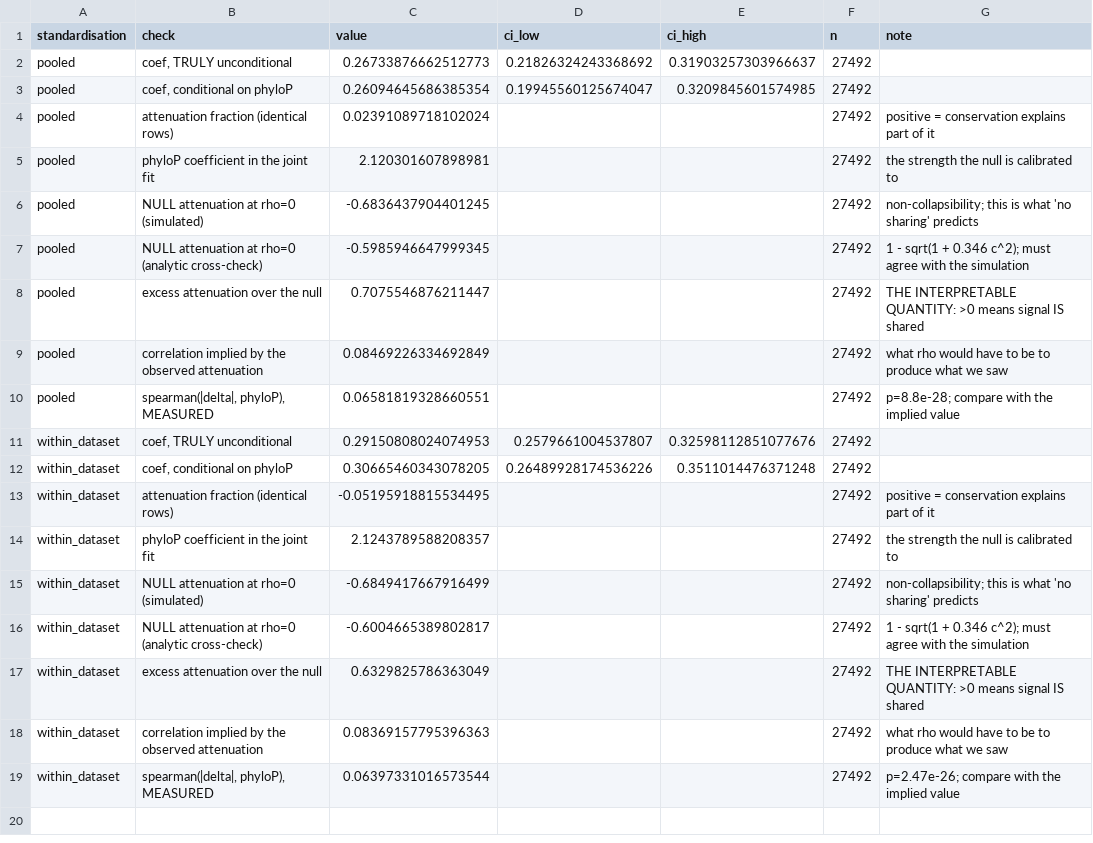
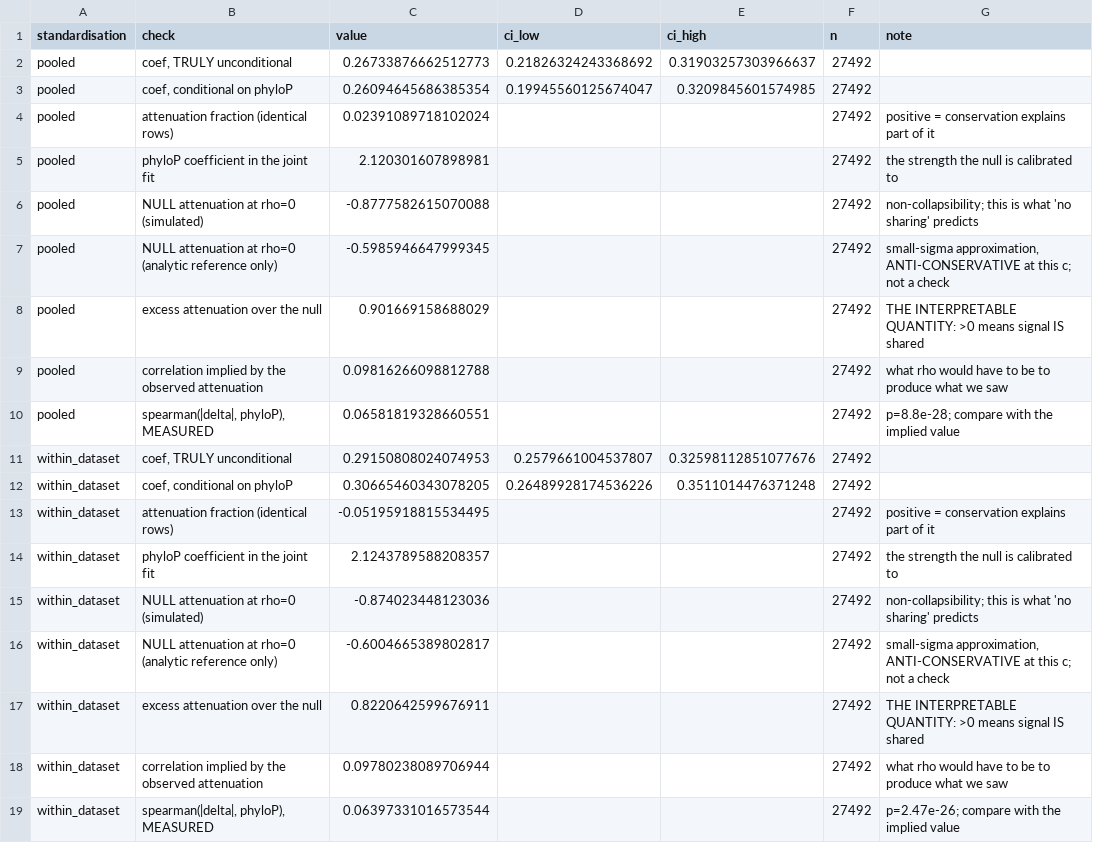
Before and after one commit to NirmalKumar31/rbp-protocol-calibration, a CSV file: results/tables/unconditional_refit.csv, drawn as a sheet.

```diff
--- a/results/tables/unconditional_refit.csv
+++ b/results/tables/unconditional_refit.csv
@@ -5,6 +5,6 @@ pooled,attenuation fraction (identical rows),0.02391089718102024,,,27492,positiv
 pooled,phyloP coefficient in the joint fit,2.120301607898981,,,27492,the strength the null is calibrated to
-pooled,NULL attenuation at rho=0 (simulated),-0.6836437904401245,,,27492,non-collapsibility; this is what 'no sharing' predicts
-pooled,NULL attenuation at rho=0 (analytic cross-check),-0.5985946647999345,,,27492,1 - sqrt(1 + 0.346 c^2); must agree with the simulation
-pooled,excess attenuation over the null,0.7075546876211447,,,27492,THE INTERPRETABLE QUANTITY: >0 means signal IS shared
-pooled,correlation implied by the observed attenuation,0.08469226334692849,,,27492,what rho would have to be to produce what we saw
+pooled,NULL attenuation at rho=0 (simulated),-0.8777582615070088,,,27492,non-collapsibility; this is what 'no sharing' predicts
+pooled,NULL attenuation at rho=0 (analytic reference only),-0.5985946647999345,,,27492,"small-sigma approximation, ANTI-CONSERVATIVE at this c; not a check"
+pooled,excess attenuation over the null,0.901669158688029,,,27492,THE INTERPRETABLE QUANTITY: >0 means signal IS shared
+pooled,correlation implied by the observed attenuation,0.09816266098812788,,,27492,what rho would have to be to produce what we saw
 pooled,"spearman(|delta|, phyloP), MEASURED",0.06581819328660551,,,27492,p=8.8e-28; compare with the implied value
@@ -14,6 +14,6 @@ within_dataset,attenuation fraction (identical rows),-0.05195918815534495,,,2749
 within_dataset,phyloP coefficient in the joint fit,2.1243789588208357,,,27492,the strength the null is calibrated to
-within_dataset,NULL attenuation at rho=0 (simulated),-0.6849417667916499,,,27492,non-collapsibility; this is what 'no sharing' predicts
-within_dataset,NULL attenuation at rho=0 (analytic cross-check),-0.6004665389802817,,,27492,1 - sqrt(1 + 0.346 c^2); must agree with the simulation
-within_dataset,excess attenuation over the null,0.6329825786363049,,,27492,THE INTERPRETABLE QUANTITY: >0 means signal IS shared
-within_dataset,correlation implied by the observed attenuation,0.08369157795396363,,,27492,what rho would have to be to produce what we saw
+within_dataset,NULL attenuation at rho=0 (simulated),-0.874023448123036,,,27492,non-collapsibility; this is what 'no sharing' predicts
+within_dataset,NULL attenuation at rho=0 (analytic reference only),-0.6004665389802817,,,27492,"small-sigma approximation, ANTI-CONSERVATIVE at this c; not a check"
+within_dataset,excess attenuation over the null,0.8220642599676911,,,27492,THE INTERPRETABLE QUANTITY: >0 means signal IS shared
+within_dataset,correlation implied by the observed attenuation,0.09780238089706944,,,27492,what rho would have to be to produce what we saw
 within_dataset,"spearman(|delta|, phyloP), MEASURED",0.06397331016573544,,,27492,p=2.47e-26; compare with the implied value
```
Also changed, not shown: 3 other files.
